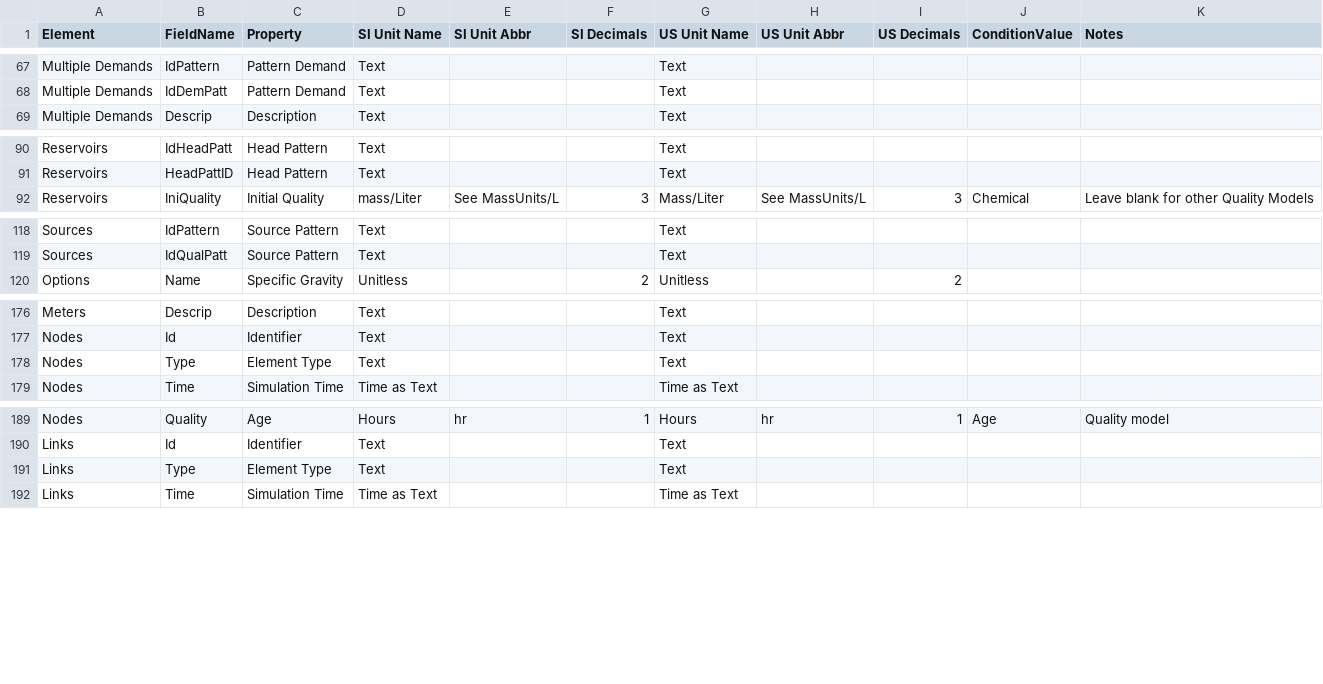
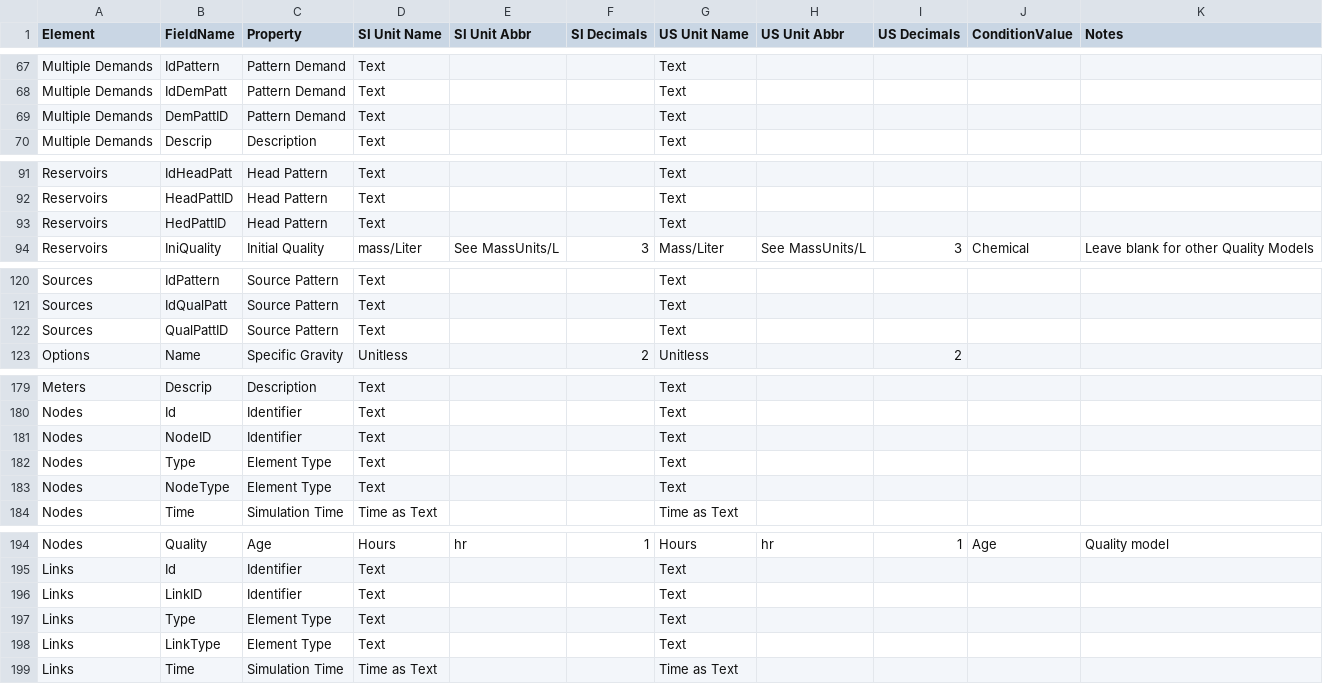
Before and after one commit to qgisred/QGISRed, a CSV file: defaults/qgisred_properties_units_decimals.csv, drawn as a sheet; only a part is shown, gaps mark what is left out.

Commit message:
Properties CSV: Add renamed field names

```diff
--- a/defaults/qgisred_properties_units_decimals.csv
+++ b/defaults/qgisred_properties_units_decimals.csv
@@ -68,2 +68,3 @@ Multiple Demands,IdPattern,Pattern Demand,Text,,,Text,,,,
 Multiple Demands,IdDemPatt,Pattern Demand,Text,,,Text,,,,
+Multiple Demands,DemPattID,Pattern Demand,Text,,,Text,,,,
 Multiple Demands,Descrip,Description,Text,,,Text,,,,
@@ -91,2 +92,3 @@ Reservoirs,IdHeadPatt,Head Pattern,Text,,,Text,,,,
 Reservoirs,HeadPattID,Head Pattern,Text,,,Text,,,,
+Reservoirs,HedPattID,Head Pattern,Text,,,Text,,,,
 Reservoirs,IniQuality,Initial Quality,mass/Liter,See MassUnits/L,3,Mass/Liter,See MassUnits/L,3,Chemical,Leave blank for other Quality Models
@@ -119,2 +121,3 @@ Sources,IdPattern,Source Pattern,Text,,,Text,,,,
 Sources,IdQualPatt,Source Pattern,Text,,,Text,,,,
+Sources,QualPattID,Source Pattern,Text,,,Text,,,,
 Options,Name,Specific Gravity,Unitless,,2,Unitless,,2,,
@@ -177,3 +180,5 @@ Meters,Descrip,Description,Text,,,Text,,,,
 Nodes,Id,Identifier,Text,,,Text,,,,
+Nodes,NodeID,Identifier,Text,,,Text,,,,
 Nodes,Type,Element Type,Text,,,Text,,,,
+Nodes,NodeType,Element Type,Text,,,Text,,,,
 Nodes,Time,Simulation Time,Time as Text,,,Time as Text,,,,
@@ -190,3 +195,5 @@ Nodes,Quality,Age,Hours,hr,1,Hours,hr,1,Age,Quality model
 Links,Id,Identifier,Text,,,Text,,,,
+Links,LinkID,Identifier,Text,,,Text,,,,
 Links,Type,Element Type,Text,,,Text,,,,
+Links,LinkType,Element Type,Text,,,Text,,,,
 Links,Time,Simulation Time,Time as Text,,,Time as Text,,,,
```
